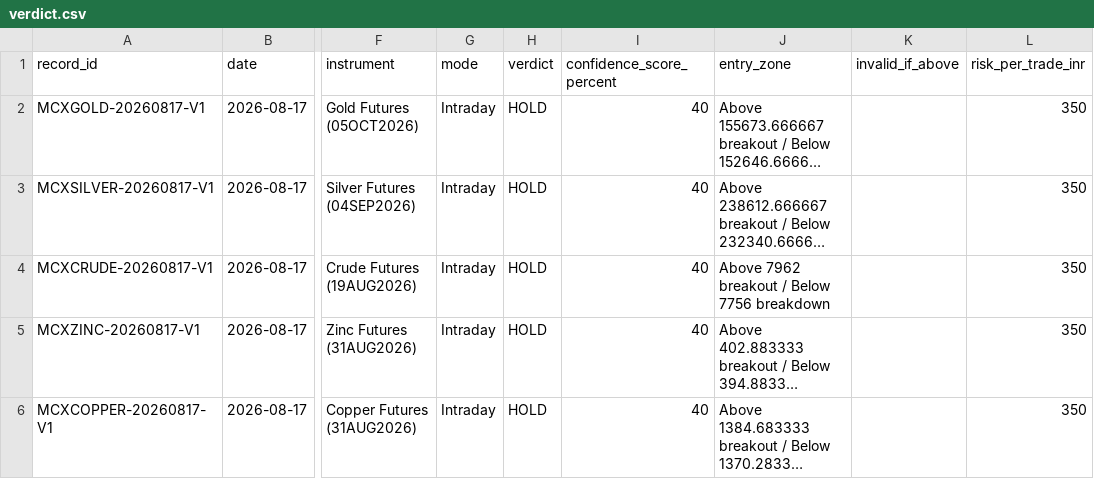
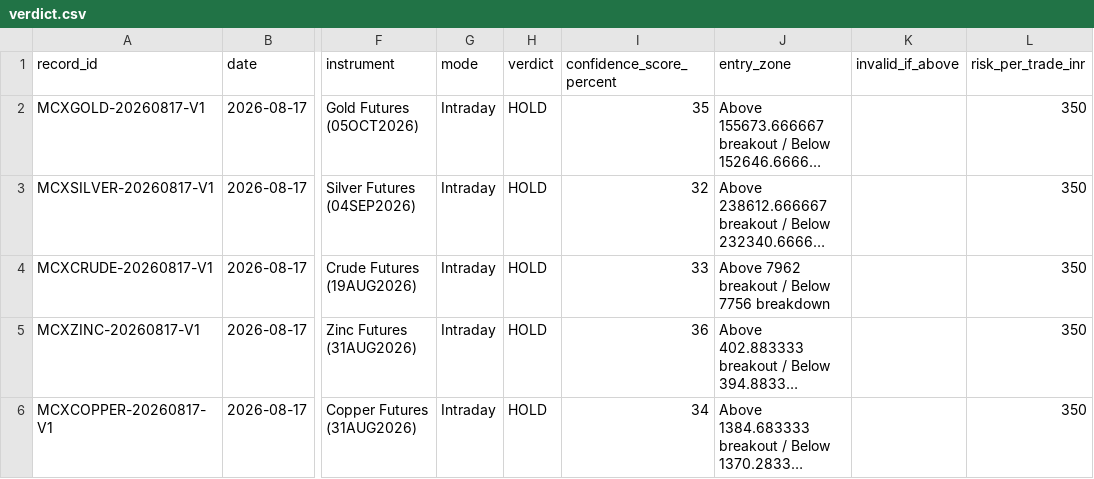
Before and after one commit to via-decide/live, a CSV file: verdict.csv, drawn as a sheet; only a part is shown, gaps mark what is left out; long unchanged cells end in …; the diff names each change by its address in the sheet, - before the commit and + after, or states it on an @@ line.

```diff
--- a/verdict.csv
+++ b/verdict.csv
-I2 (confidence_score_percent): 40
+I2 (confidence_score_percent): 35
-I3 (confidence_score_percent): 40
+I3 (confidence_score_percent): 32
-I4 (confidence_score_percent): 40
+I4 (confidence_score_percent): 33
-I5 (confidence_score_percent): 40
+I5 (confidence_score_percent): 36
-I6 (confidence_score_percent): 40
+I6 (confidence_score_percent): 34
```
Also changed, not shown: 2 other files.
